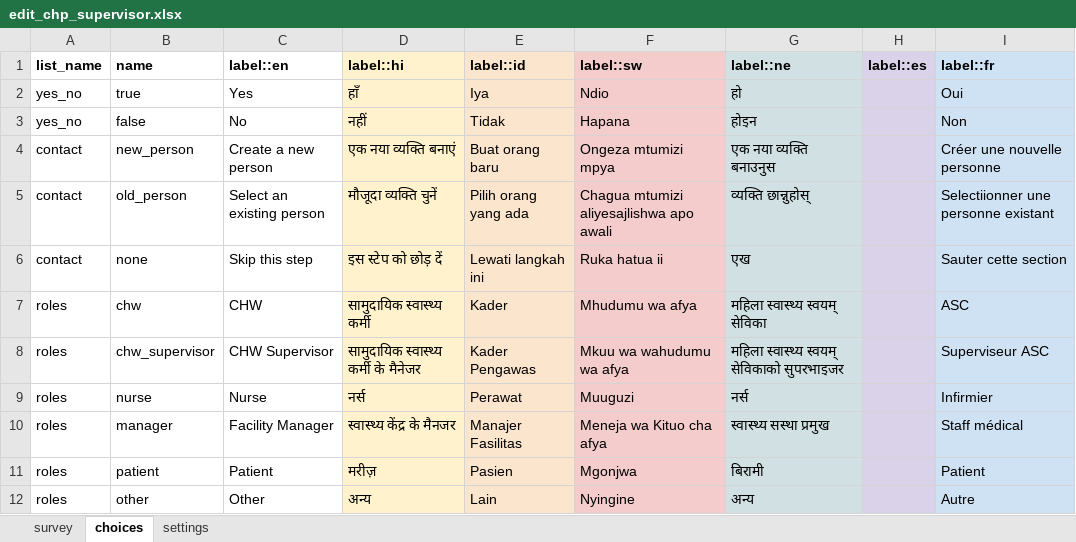
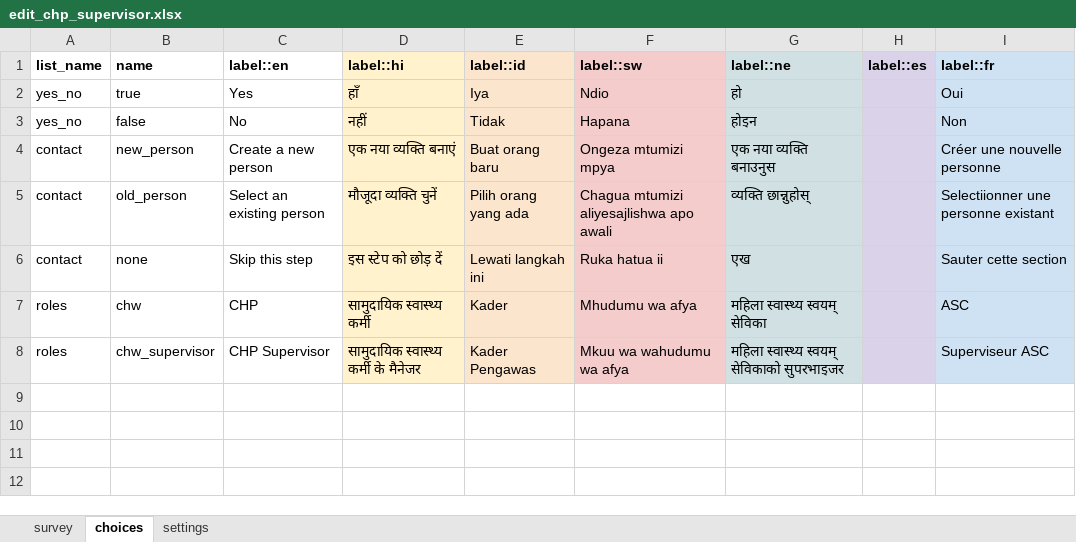
Before and after one commit to AsinineFatuity/malaria-surveillance, an Excel workbook: forms/contact/edit_chp_supervisor.xlsx, sheet choices, drawn as a sheet; values as stored, in another font and other column widths than the file's, no borders; the diff names each change by its address in the sheet, - before the commit and + after, or states it on an @@ line.

Commit message:
removed obsolete forms

```diff
--- a/forms/contact/edit_chp_supervisor.xlsx (sheet choices)
+++ b/forms/contact/edit_chp_supervisor.xlsx (sheet choices)
-C7 (label::en): CHW
+C7 (label::en): CHP
-C8 (label::en): CHW Supervisor
+C8 (label::en): CHP Supervisor
-row 9: roles | nurse | Nurse | नर्स | Perawat | Muuguzi | नर्स |  | Infirmier
-row 10: roles | manager | Facility Manager | स्वास्थ्य केंद्र के मैनजर | Manajer Fasilitas | Meneja wa Kituo cha afya | स्वास्थ्य सस्था प्रमुख |  | Staff médical
-row 11: roles | patient | Patient | मरीज़ | Pasien | Mgonjwa | बिरामी |  | Patient
-row 12: roles | other | Other | अन्य | Lain | Nyingine | अन्य |  | Autre
```
Also changed, not shown: sheet settings, forms/contact/create_chp_supervisor.xlsx, forms/contact/create_chp_supervisor_region.xlsx, 26 other files.
